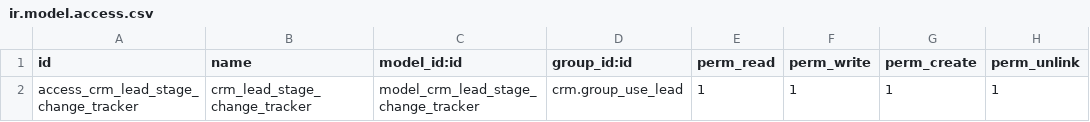
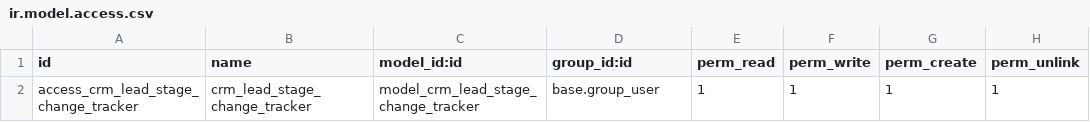
Before and after one commit to GlodoUK/odoo-addons, a CSV file: crm_stage_duration/security/ir.model.access.csv, drawn as a sheet.

Commit message:
crm_stage_duration: update model access right (#2)

```diff
--- a/crm_stage_duration/security/ir.model.access.csv
+++ b/crm_stage_duration/security/ir.model.access.csv
@@ -1,2 +1,2 @@
 id,name,model_id:id,group_id:id,perm_read,perm_write,perm_create,perm_unlink
-access_crm_lead_stage_change_tracker,crm_lead_stage_change_tracker,model_crm_lead_stage_change_tracker,crm.group_use_lead,1,1,1,1
+access_crm_lead_stage_change_tracker,crm_lead_stage_change_tracker,model_crm_lead_stage_change_tracker,base.group_user,1,1,1,1
```
